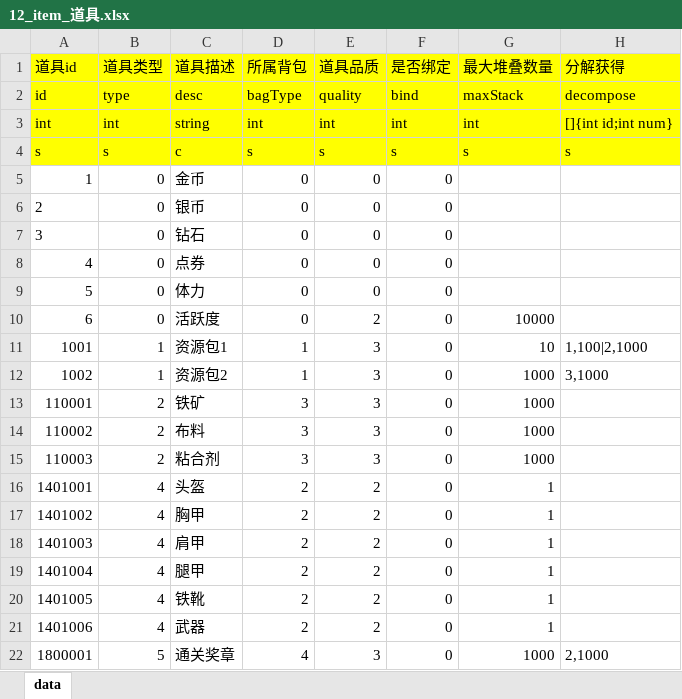
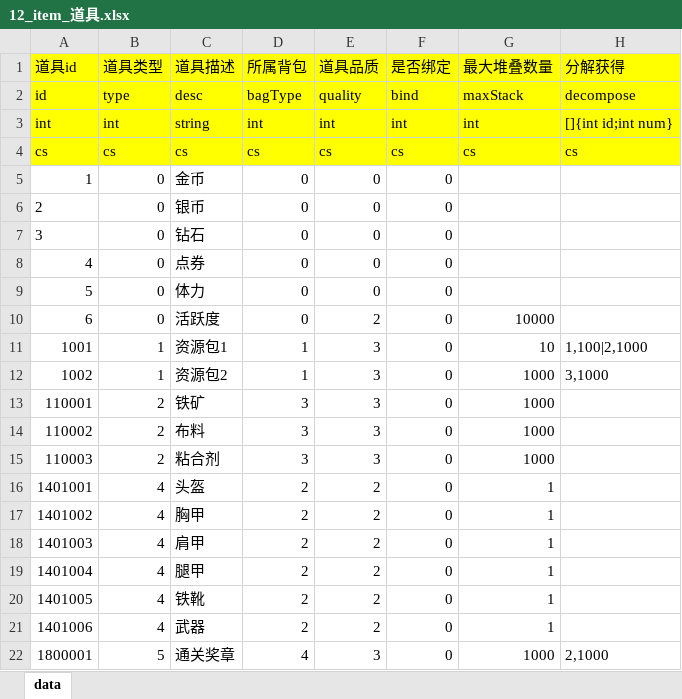
Before and after one commit to chauncygm/chauncy_utils, an Excel workbook: utils/Tools/excel/12_item_道具.xlsx, sheet data, drawn as a sheet; values as stored, in another font and other column widths than the file's, no borders; removed rows and columns are numbered as before the commit, all else as after; the diff names each change by its address in the sheet, - before the commit and + after, or states it on an @@ line.

```diff
--- a/utils/Tools/excel/12_item_道具.xlsx (sheet data)
+++ b/utils/Tools/excel/12_item_道具.xlsx (sheet data)
-row 4: s | s | c | s | s | s | s | s
+row 4: cs | cs | cs | cs | cs | cs | cs | cs
```
Also changed, not shown: utils/Tools/excel/11_bag_背包.xlsx, utils/Tools/excel/20_task_任务.xlsx, 19 other files.
